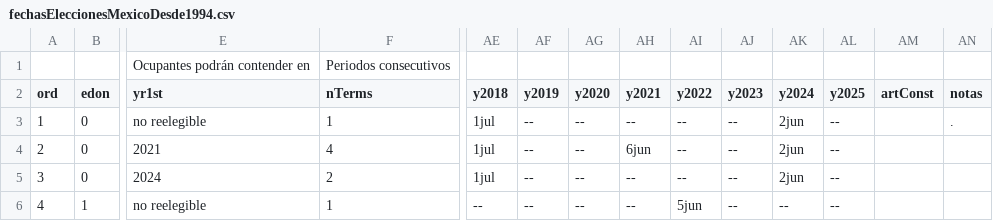
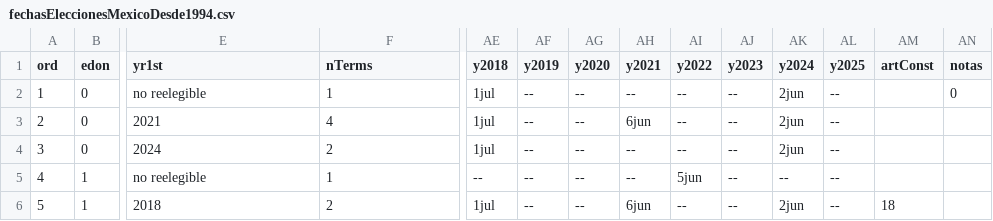
Before and after one commit to emagar/calendarioReelecion, a CSV file: fechasEleccionesMexicoDesde1994.csv, drawn as a sheet; only a part is shown, gaps mark what is left out; the shorter side is filled out with more unchanged rows; removed rows and columns are numbered as before the commit, all else as after; rows hold the shown columns only; the diff names each change by its address in the sheet, - before the commit and + after, or states it on an @@ line.

Commit message:
Edits fechas

```diff
--- a/fechasEleccionesMexicoDesde1994.csv
+++ b/fechasEleccionesMexicoDesde1994.csv
-row 1:  |  | Ocupantes podrán contender en | Periodos consecutivos
-AN2 (notas): .
+AN2 (notas): 0
```
Also changed, not shown: 1 other file.
